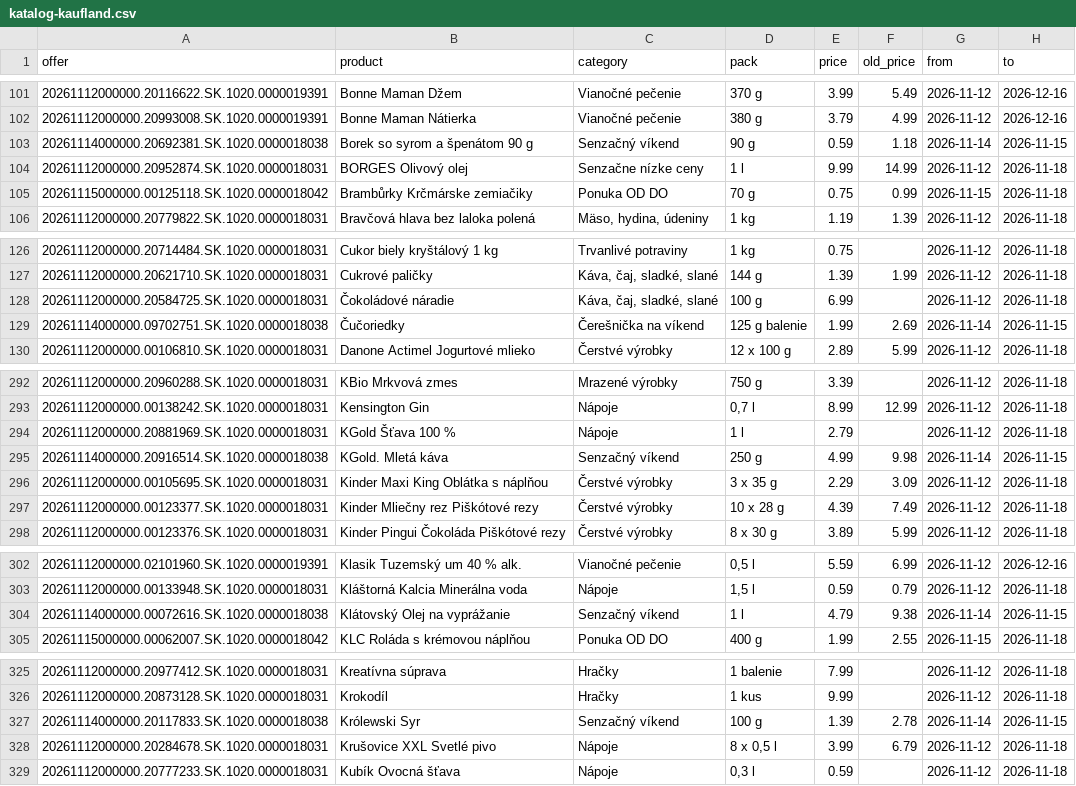
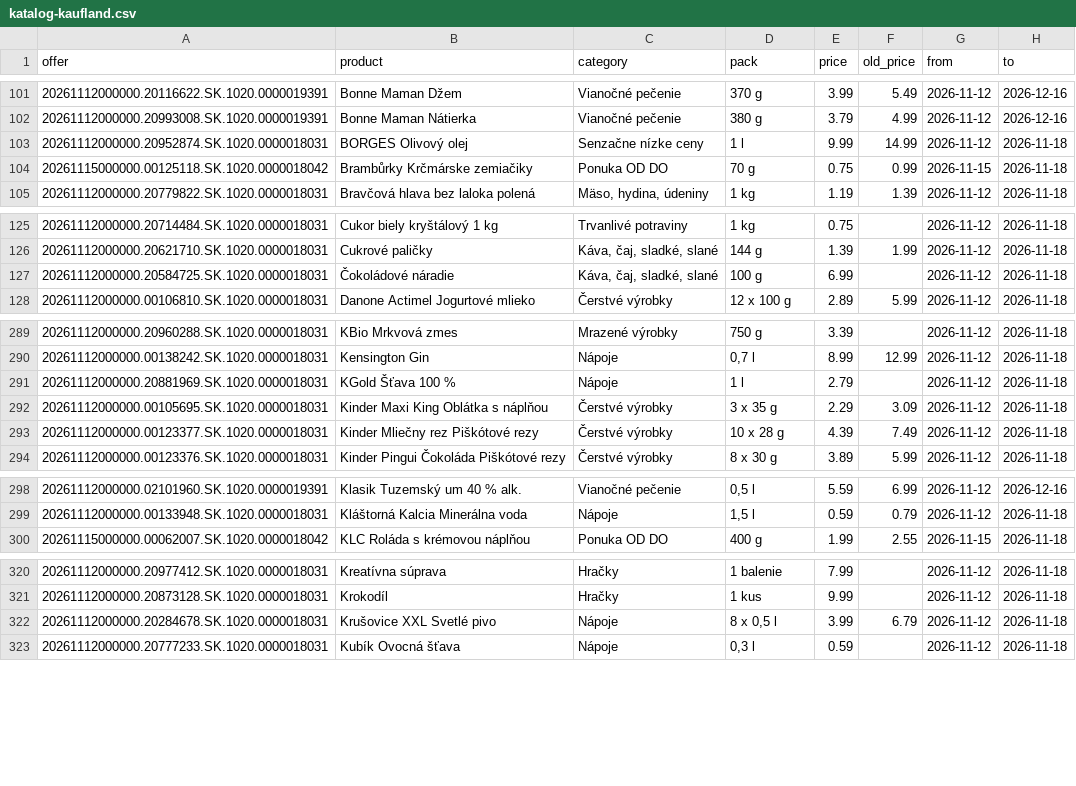
Before and after one commit to stromokocur5/receptio, a CSV file: content/katalog-kaufland.csv, drawn as a sheet; only a part is shown, gaps mark what is left out; the diff covers the shown part only.

```diff
--- a/content/katalog-kaufland.csv
+++ b/content/katalog-kaufland.csv
@@ -102,3 +102,2 @@ offer,product,category,pack,price,old_price,from,to
 20261112000000.20993008.SK.1020.0000019391,Bonne Maman Nátierka,Vianočné pečenie,380 g,3.79,4.99,2026-11-12,2026-12-16
-20261114000000.20692381.SK.1020.0000018038,Borek so syrom a špenátom 90 g,Senzačný víkend,90 g,0.59,1.18,2026-11-14,2026-11-15
 20261112000000.20952874.SK.1020.0000018031,BORGES Olivový olej,Senzačne nízke ceny,1 l,9.99,14.99,2026-11-12,2026-11-18
@@ -128,3 +127,2 @@ offer,product,category,pack,price,old_price,from,to
 20261112000000.20584725.SK.1020.0000018031,Čokoládové náradie,"Káva, čaj, sladké, slané",100 g,6.99,,2026-11-12,2026-11-18
-20261114000000.09702751.SK.1020.0000018038,Čučoriedky,Čerešnička na víkend,125 g balenie,1.99,2.69,2026-11-14,2026-11-15
 20261112000000.00106810.SK.1020.0000018031,Danone Actimel Jogurtové mlieko,Čerstvé výrobky,12 x 100 g,2.89,5.99,2026-11-12,2026-11-18
@@ -294,3 +291,2 @@ offer,product,category,pack,price,old_price,from,to
 20261112000000.20881969.SK.1020.0000018031,KGold Šťava 100 %,Nápoje,1 l,2.79,,2026-11-12,2026-11-18
-20261114000000.20916514.SK.1020.0000018038,KGold. Mletá káva,Senzačný víkend,250 g,4.99,9.98,2026-11-14,2026-11-15
 20261112000000.00105695.SK.1020.0000018031,Kinder Maxi King Oblátka s náplňou,Čerstvé výrobky,3 x 35 g,2.29,3.09,2026-11-12,2026-11-18
@@ -303,3 +299,2 @@ offer,product,category,pack,price,old_price,from,to
 20261112000000.00133948.SK.1020.0000018031,Kláštorná Kalcia Minerálna voda,Nápoje,"1,5 l",0.59,0.79,2026-11-12,2026-11-18
-20261114000000.00072616.SK.1020.0000018038,Klátovský Olej na vyprážanie,Senzačný víkend,1 l,4.79,9.38,2026-11-14,2026-11-15
 20261115000000.00062007.SK.1020.0000018042,KLC Roláda s krémovou náplňou,Ponuka OD DO,400 g,1.99,2.55,2026-11-15,2026-11-18
@@ -326,3 +321,2 @@ offer,product,category,pack,price,old_price,from,to
 20261112000000.20873128.SK.1020.0000018031,Krokodíl,Hračky,1 kus,9.99,,2026-11-12,2026-11-18
-20261114000000.20117833.SK.1020.0000018038,Królewski Syr,Senzačný víkend,100 g,1.39,2.78,2026-11-14,2026-11-15
 20261112000000.20284678.SK.1020.0000018031,Krušovice XXL Svetlé pivo,Nápoje,"8 x 0,5 l",3.99,6.79,2026-11-12,2026-11-18
```
Also changed, not shown: 4 removed rows elsewhere in this file, content/katalog-billa.csv, content/price-history-kaufland.csv, 8 other files.
